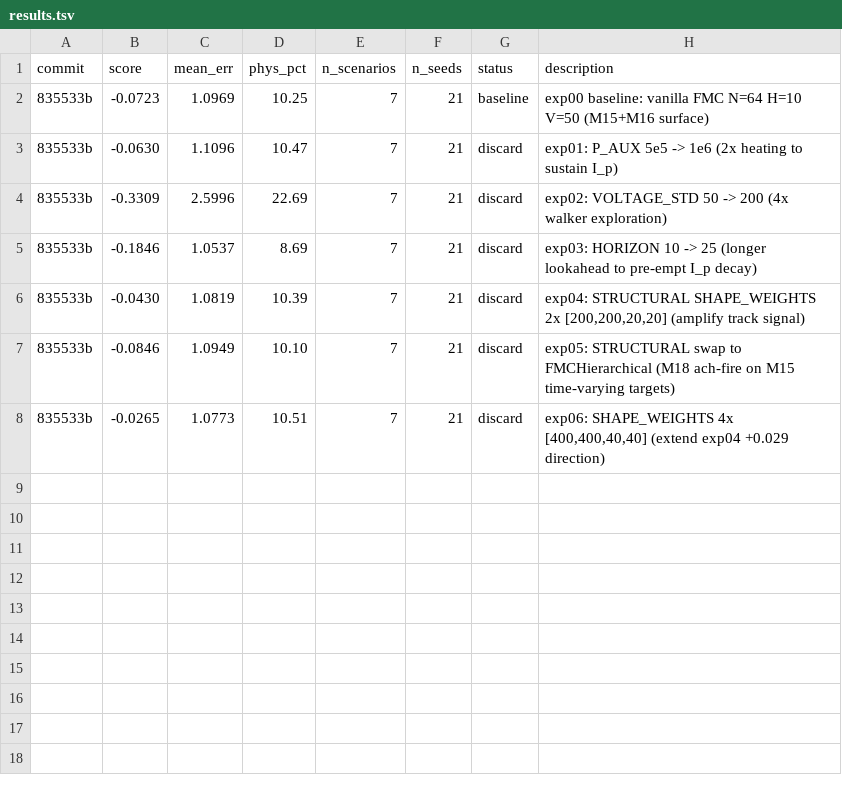
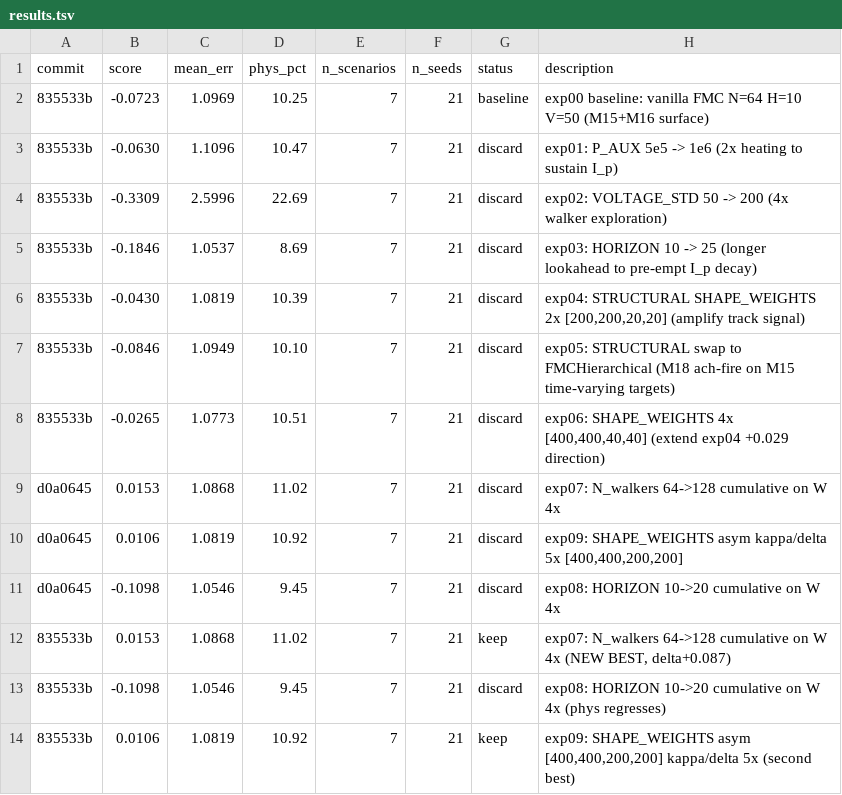
Before and after one commit to uppifyagency/fractal-AI-FMC, a TSV file: work/06_plasma_fmc/autoresearch/results.tsv, drawn as a sheet; the diff names each change by its address in the sheet, - before the commit and + after, or states it on an @@ line.

Commit message:
plasma autoresearch: exp07-09 results (exp07 NEW BEST, +0.087 vs baseline)

```diff
--- a/work/06_plasma_fmc/autoresearch/results.tsv
+++ b/work/06_plasma_fmc/autoresearch/results.tsv
+row 9: d0a0645 | 0.0153 | 1.0868 | 11.02 | 7 | 21 | discard | exp07: N_walkers 64->128 cumulative on W 4x
+row 10: d0a0645 | 0.0106 | 1.0819 | 10.92 | 7 | 21 | discard | exp09: SHAPE_WEIGHTS asym kappa/delta 5x [400,400,200,200]
+row 11: d0a0645 | -0.1098 | 1.0546 | 9.45 | 7 | 21 | discard | exp08: HORIZON 10->20 cumulative on W 4x
+row 12: 835533b | 0.0153 | 1.0868 | 11.02 | 7 | 21 | keep | exp07: N_walkers 64->128 cumulative on W 4x (NEW BEST, delta+0.087)
+row 13: 835533b | -0.1098 | 1.0546 | 9.45 | 7 | 21 | discard | exp08: HORIZON 10->20 cumulative on W 4x (phys regresses)
+row 14: 835533b | 0.0106 | 1.0819 | 10.92 | 7 | 21 | keep | exp09: SHAPE_WEIGHTS asym [400,400,200,200] kappa/delta 5x (second best)
```
Also changed, not shown: 1 other file.
